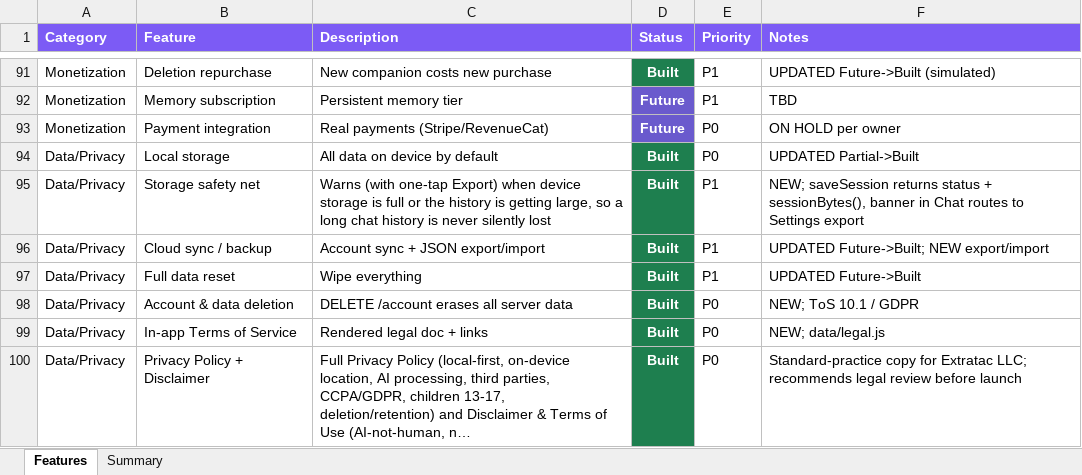
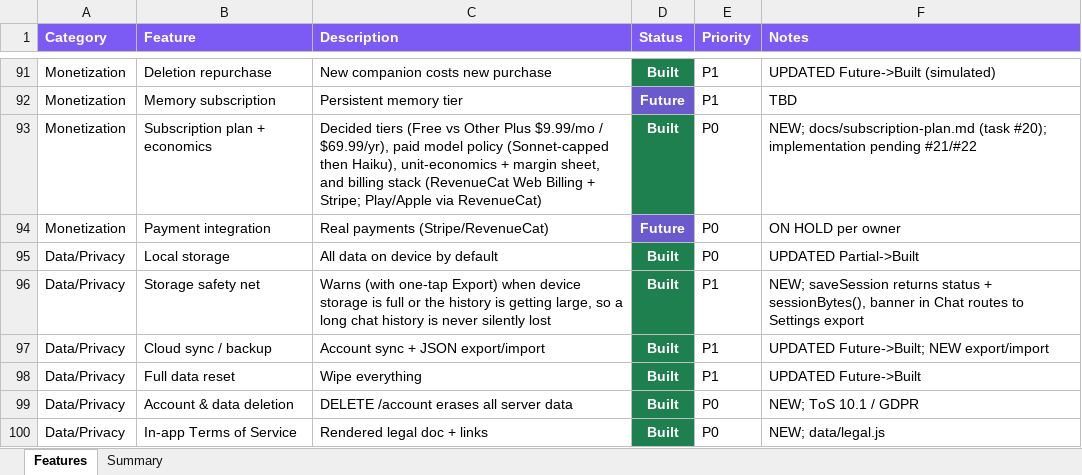
Before and after one commit to lilkkjo082004/other-app, an Excel workbook: docs/OTHER_App_Features.xlsx, sheet Features, drawn as a sheet; only a part is shown, gaps mark what is left out; the shorter side is filled out with more unchanged rows; long unchanged cells end in …; values as stored, in another font and other column widths than the file's, no borders; the diff names each change by its address in the sheet, - before the commit and + after, or states it on an @@ line.

```diff
--- a/docs/OTHER_App_Features.xlsx (sheet Features)
+++ b/docs/OTHER_App_Features.xlsx (sheet Features)
+row 93: Monetization | Subscription plan + economics | Decided tiers (Free vs Other Plus $9.99/mo / $69.99/yr), paid model policy (Sonnet-capped then Haiku), unit-economics + margin sheet, and billing stack (RevenueCat Web Billing + Stripe; Play/Apple via RevenueCat) | Built | P0 | NEW; docs/subscription-plan.md (task #20); implementation pending #21/#22
```
Also changed, not shown: sheet Summary, 2 other files.
